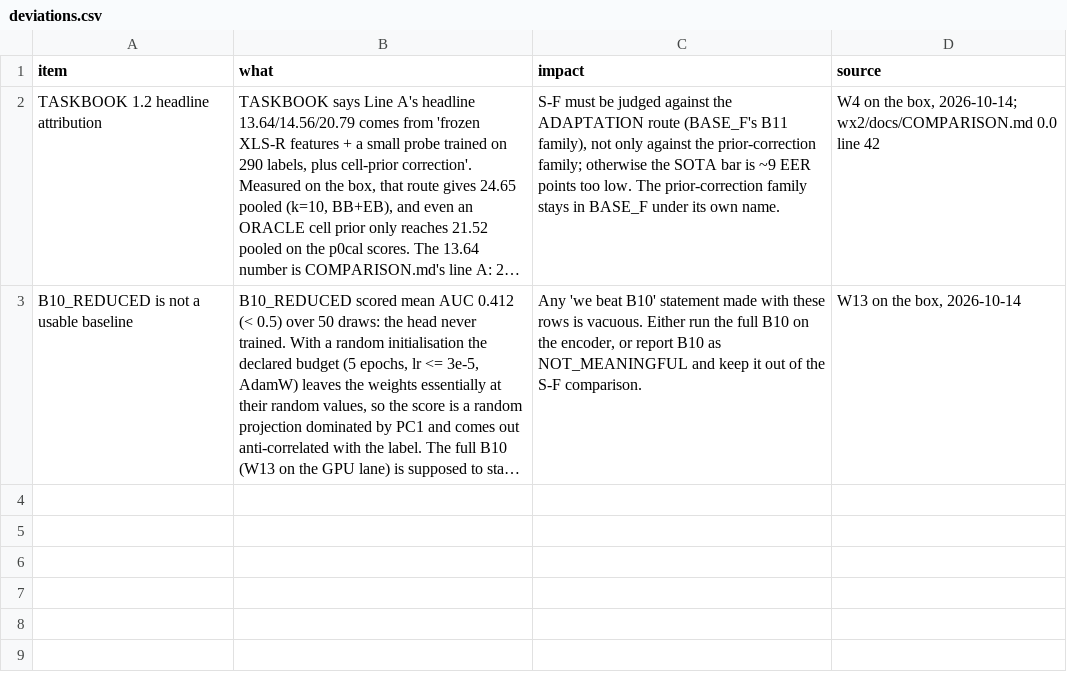
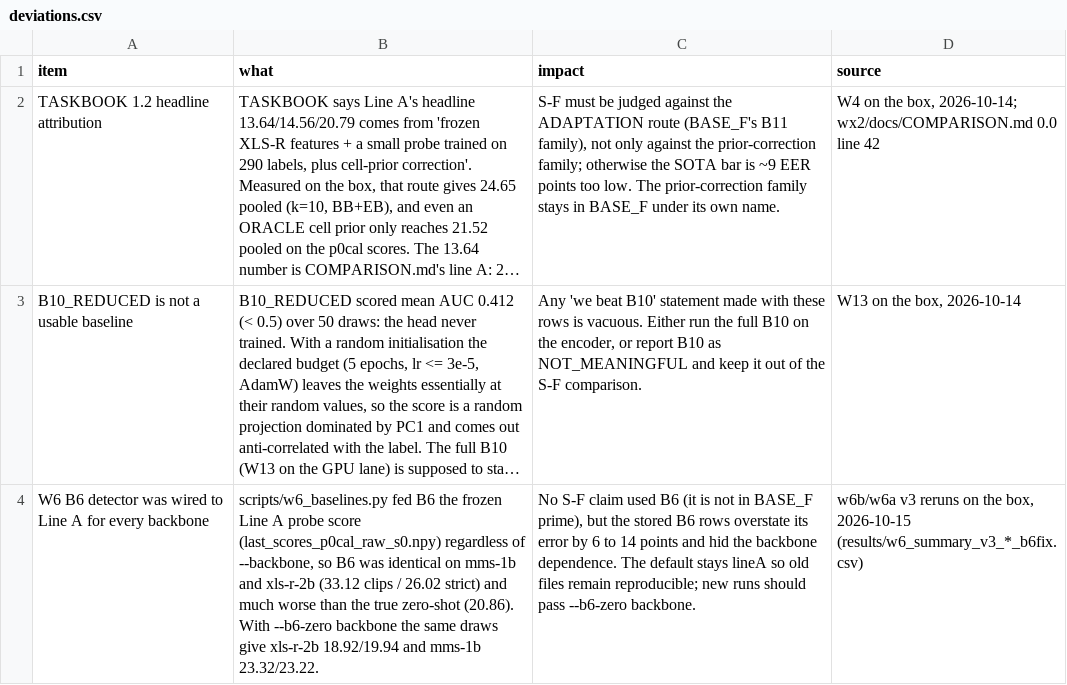
Before and after one commit to Yulivu/x3, a CSV file: results/deviations.csv, drawn as a sheet; long unchanged cells end in …; the diff names each change by its address in the sheet, - before the commit and + after, or states it on an @@ line.

Commit message:
W17 second backbone (mms-1b vs xls-r-2b, draw-paired) + B6 wiring deviation + reports

```diff
--- a/results/deviations.csv
+++ b/results/deviations.csv
+row 4: W6 B6 detector was wired to Line A for every backbone | scripts/w6_baselines.py fed B6 the frozen Line A probe score (last_scores_p0cal_raw_s0.npy) regardless of --backbone, so B6 was identical on mms-1b and xls-r-2b (33.12 clips / 26.02 strict) and much worse than the true zero-shot (20.86). With --b6-zero backbone the same draws give xls-r-2b 18.92/19.94 and mms-1b 23.32/23.22. | No S-F claim used B6 (it is not in BASE_F prime), but the stored B6 rows overstate its error by 6 to 14 points and hid the backbone dependence. The default stays lineA so old files remain reproducible; new runs should pass --b6-zero backbone. | w6b/w6a v3 reruns on the box, 2026-10-15 (results/w6_summary_v3_*_b6fix.csv)
```
Also changed, not shown: 23 other files.
